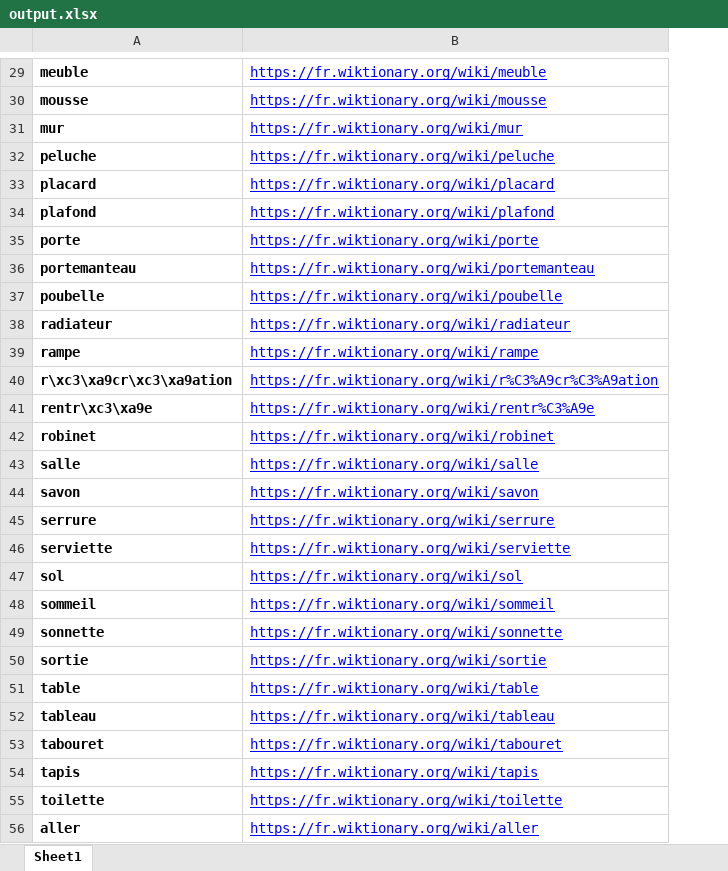
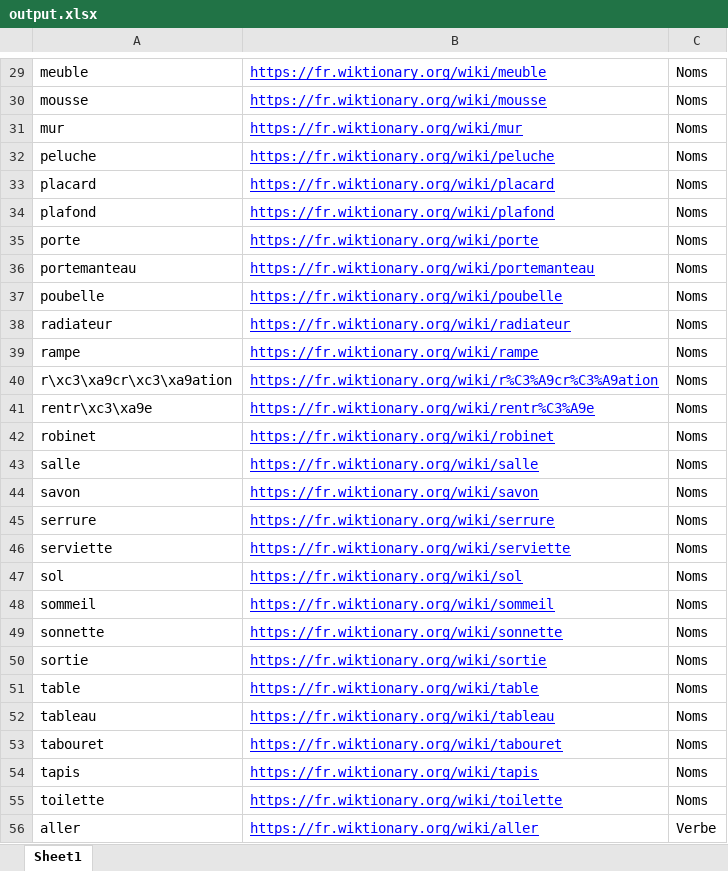
Before and after one commit to tomMoulard/python-projetcs, an Excel workbook: Wiktionnary/output.xlsx, sheet Sheet1, drawn as a sheet; only a part is shown, gaps mark what is left out; values as stored, in another font and other column widths than the file's, no borders; the diff covers the shown part only; the diff names each change by its address in the sheet, - before the commit and + after, or states it on an @@ line.

```diff
--- a/Wiktionnary/output.xlsx (sheet Sheet1)
+++ b/Wiktionnary/output.xlsx (sheet Sheet1)
+column C, rows 29-56: Noms | Noms | Noms | Noms | Noms | Noms | Noms | Noms | Noms | Noms | Noms | Noms | Noms | Noms | Noms | Noms | Noms | Noms | Noms | Noms | Noms | Noms | Noms | Noms | Noms | Noms | Noms | Verbe
-A29:A56 bold: on
+A29:A56 bold: off
```
Also changed, not shown: cell formats elsewhere in this sheet, 4 other files.
